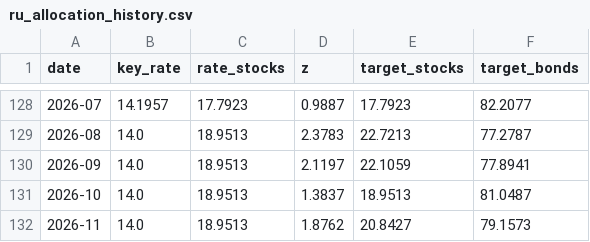
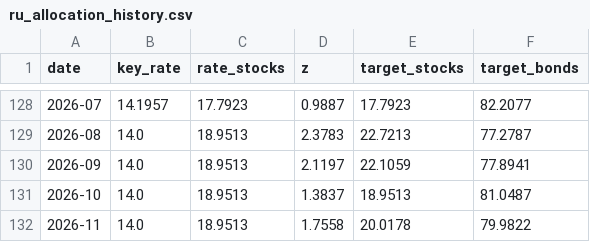
Before and after one commit to Ilyazykov/erp, a CSV file: data/ru_allocation_history.csv, drawn as a sheet; only a part is shown, gaps mark what is left out.

```diff
--- a/data/ru_allocation_history.csv
+++ b/data/ru_allocation_history.csv
@@ -131,2 +131,2 @@ date,key_rate,rate_stocks,z,target_stocks,target_bonds
 2026-10,14.0,18.9513,1.3837,18.9513,81.0487
-2026-11,14.0,18.9513,1.8762,20.8427,79.1573
+2026-11,14.0,18.9513,1.7558,20.0178,79.9822
```
Also changed, not shown: data/key_rate.csv, data/target_allocation.csv, 3 other files.
